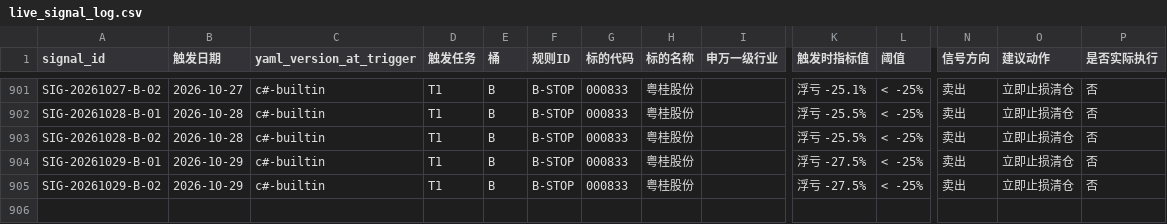
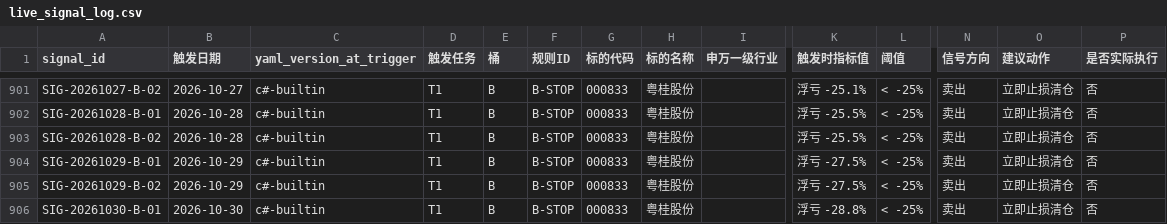
Before and after one commit to hitwhoyxw/stock_buy_notify, a CSV file: data/live_signal_log.csv, drawn as a sheet; only a part is shown, gaps mark what is left out; rows hold the shown columns only; the diff names each change by its address in the sheet, - before the commit and + after, or states it on an @@ line.

```diff
--- a/data/live_signal_log.csv
+++ b/data/live_signal_log.csv
+row 906: SIG-20261030-B-01 | 2026-10-30 | c#-builtin | T1 | B | B-STOP | 000833 | 粤桂股份 |  | 浮亏 -28.8% | < -25% | 卖出 | 立即止损清仓 | 否
```
Also changed, not shown: data/portfolio_nav.csv, 3 other files.
